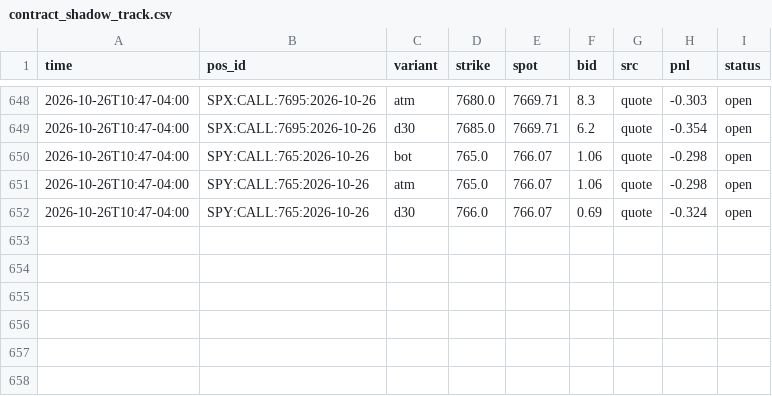
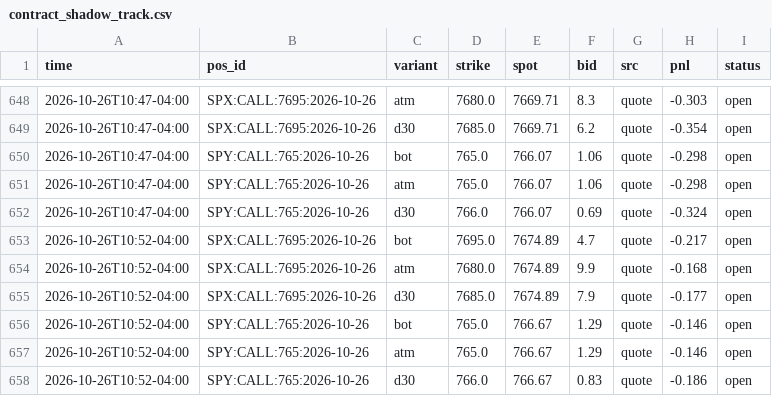
Before and after one commit to anwaralnayri1411-source/spx-bot, a CSV file: contract_shadow_track.csv, drawn as a sheet; only a part is shown, gaps mark what is left out.

Commit message:
contract shadow log

```diff
--- a/contract_shadow_track.csv
+++ b/contract_shadow_track.csv
@@ -652 +652,7 @@ time,pos_id,variant,strike,spot,bid,src,pnl,status
 2026-10-26T10:47-04:00,SPY:CALL:765:2026-10-26,d30,766.0,766.07,0.69,quote,-0.324,open
+2026-10-26T10:52-04:00,SPX:CALL:7695:2026-10-26,bot,7695.0,7674.89,4.7,quote,-0.217,open
+2026-10-26T10:52-04:00,SPX:CALL:7695:2026-10-26,atm,7680.0,7674.89,9.9,quote,-0.168,open
+2026-10-26T10:52-04:00,SPX:CALL:7695:2026-10-26,d30,7685.0,7674.89,7.9,quote,-0.177,open
+2026-10-26T10:52-04:00,SPY:CALL:765:2026-10-26,bot,765.0,766.67,1.29,quote,-0.146,open
+2026-10-26T10:52-04:00,SPY:CALL:765:2026-10-26,atm,765.0,766.67,1.29,quote,-0.146,open
+2026-10-26T10:52-04:00,SPY:CALL:765:2026-10-26,d30,766.0,766.67,0.83,quote,-0.186,open
```
Also changed, not shown: 1 other file.
